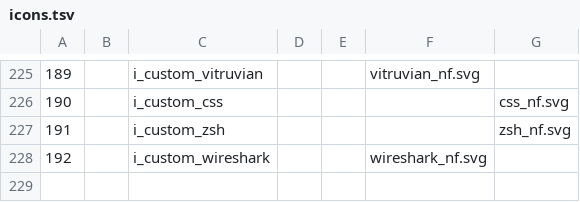
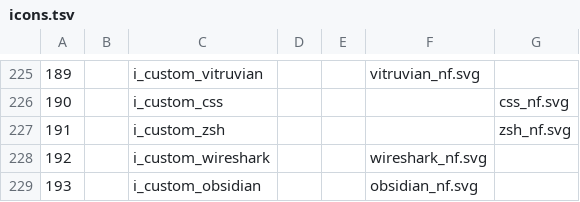
Before and after one commit to ryanoasis/nerd-fonts, a TSV file: src/svgs/icons.tsv, drawn as a sheet; only a part is shown, gaps mark what is left out; the diff names each change by its address in the sheet, - before the commit and + after, or states it on an @@ line.

Commit message:
Add Obsidian icon
Fixes: #1672

Icon taken from https://obsidian.md/blog/new-obsidian-icon/

Traced with inkscape.

[cite]
The Obsidian name, logo and app icon are trademarks. You are free to
remix and customize the Obsidian app icon for your personal use. If
you want to use Obsidian assets for commercial purposes, please
contact the Obsidian team.

Well, we are not commercial at least.

Signed-off-by: Fini Jastrow <ulf.fini.jastrow@desy.de>

```diff
--- a/src/svgs/icons.tsv
+++ b/src/svgs/icons.tsv
+row 229: 193 |  | i_custom_obsidian |  |  | obsidian_nf.svg
```
Also changed, not shown: 1 other file.
